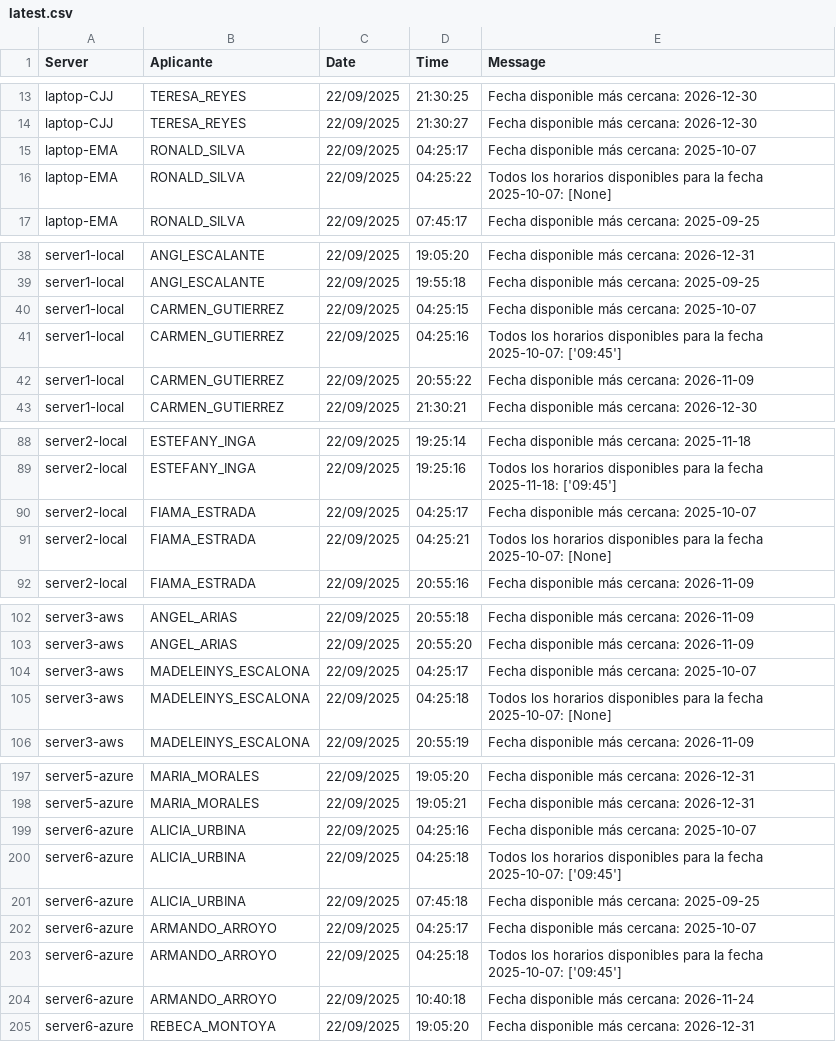
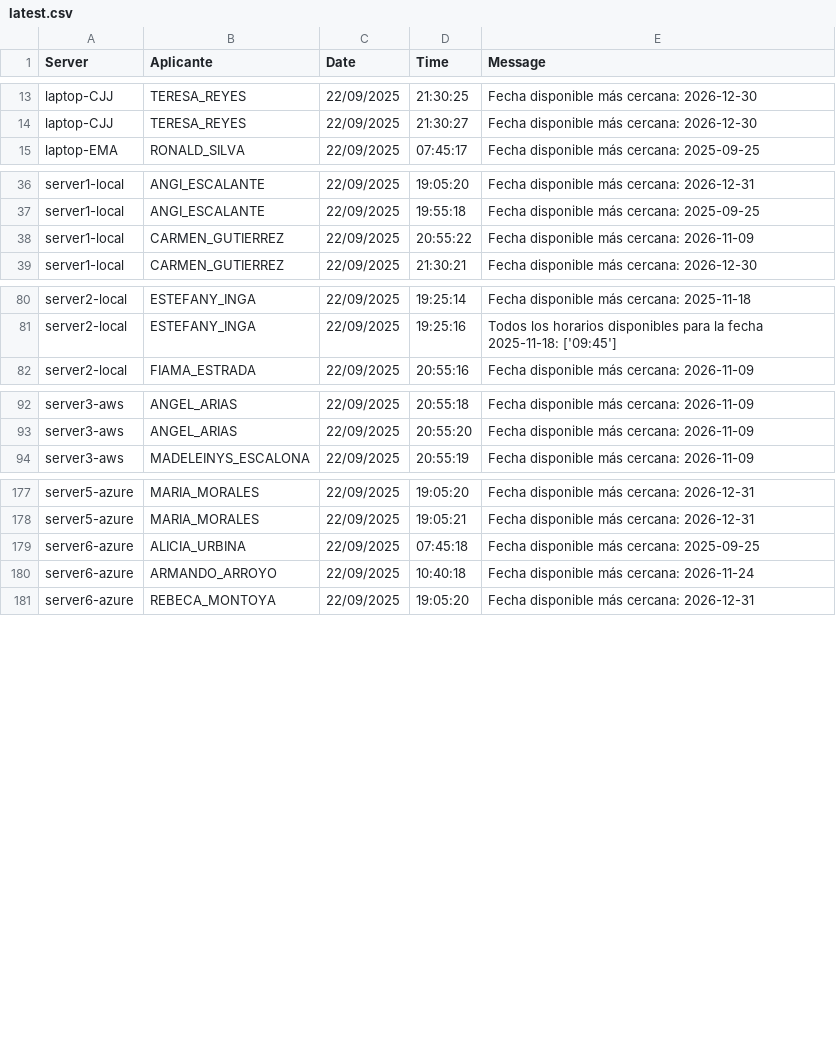
Before and after one commit to mcjha22025/disponibilidades, a CSV file: latest.csv, drawn as a sheet; only a part is shown, gaps mark what is left out; the diff covers the shown part only; the diff names each change by its address in the sheet, - before the commit and + after, or states it on an @@ line.

```diff
--- a/latest.csv
+++ b/latest.csv
-row 15: laptop-EMA | RONALD_SILVA | 22/09/2025 | 04:25:17 | Fecha disponible más cercana: 2025-10-07
-row 16: laptop-EMA | RONALD_SILVA | 22/09/2025 | 04:25:22 | Todos los horarios disponibles para la fecha 2025-10-07: [None]
-row 40: server1-local | CARMEN_GUTIERREZ | 22/09/2025 | 04:25:15 | Fecha disponible más cercana: 2025-10-07
-row 41: server1-local | CARMEN_GUTIERREZ | 22/09/2025 | 04:25:16 | Todos los horarios disponibles para la fecha 2025-10-07: ['09:45']
-row 90: server2-local | FIAMA_ESTRADA | 22/09/2025 | 04:25:17 | Fecha disponible más cercana: 2025-10-07
-row 91: server2-local | FIAMA_ESTRADA | 22/09/2025 | 04:25:21 | Todos los horarios disponibles para la fecha 2025-10-07: [None]
-row 104: server3-aws | MADELEINYS_ESCALONA | 22/09/2025 | 04:25:17 | Fecha disponible más cercana: 2025-10-07
-row 105: server3-aws | MADELEINYS_ESCALONA | 22/09/2025 | 04:25:18 | Todos los horarios disponibles para la fecha 2025-10-07: [None]
-row 199: server6-azure | ALICIA_URBINA | 22/09/2025 | 04:25:16 | Fecha disponible más cercana: 2025-10-07
-row 200: server6-azure | ALICIA_URBINA | 22/09/2025 | 04:25:18 | Todos los horarios disponibles para la fecha 2025-10-07: ['09:45']
-row 202: server6-azure | ARMANDO_ARROYO | 22/09/2025 | 04:25:17 | Fecha disponible más cercana: 2025-10-07
-row 203: server6-azure | ARMANDO_ARROYO | 22/09/2025 | 04:25:18 | Todos los horarios disponibles para la fecha 2025-10-07: ['09:45']
```
Also changed, not shown: 12 removed rows elsewhere in this file.
